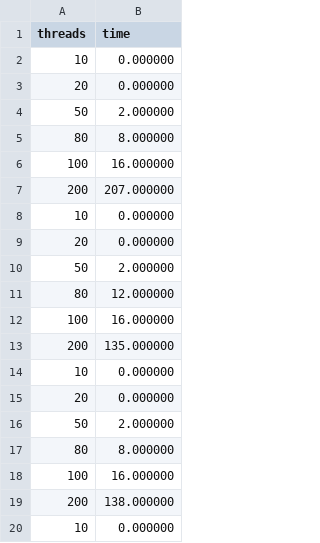
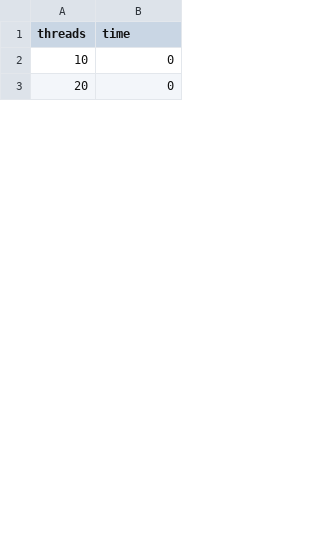
Before and after one commit to edilsonlonC/HPC, a CSV file: matrix-mult/serial/time.csv, drawn as a sheet; only a part is shown; the diff covers the shown part only.

```diff
--- a/matrix-mult/serial/time.csv
+++ b/matrix-mult/serial/time.csv
@@ -1,20 +1,3 @@
 threads,time
-10,0.000000
-20,0.000000
-50,2.000000
-80,8.000000
-100,16.000000
-200,207.000000
-10,0.000000
-20,0.000000
-50,2.000000
-80,12.000000
-100,16.000000
-200,135.000000
-10,0.000000
-20,0.000000
-50,2.000000
-80,8.000000
-100,16.000000
-200,138.000000
-10,0.000000
+10,0
+20,0
```
Also changed, not shown: 24 added rows, 31 removed rows and 10 edited cells elsewhere in this file, 5 other files.
